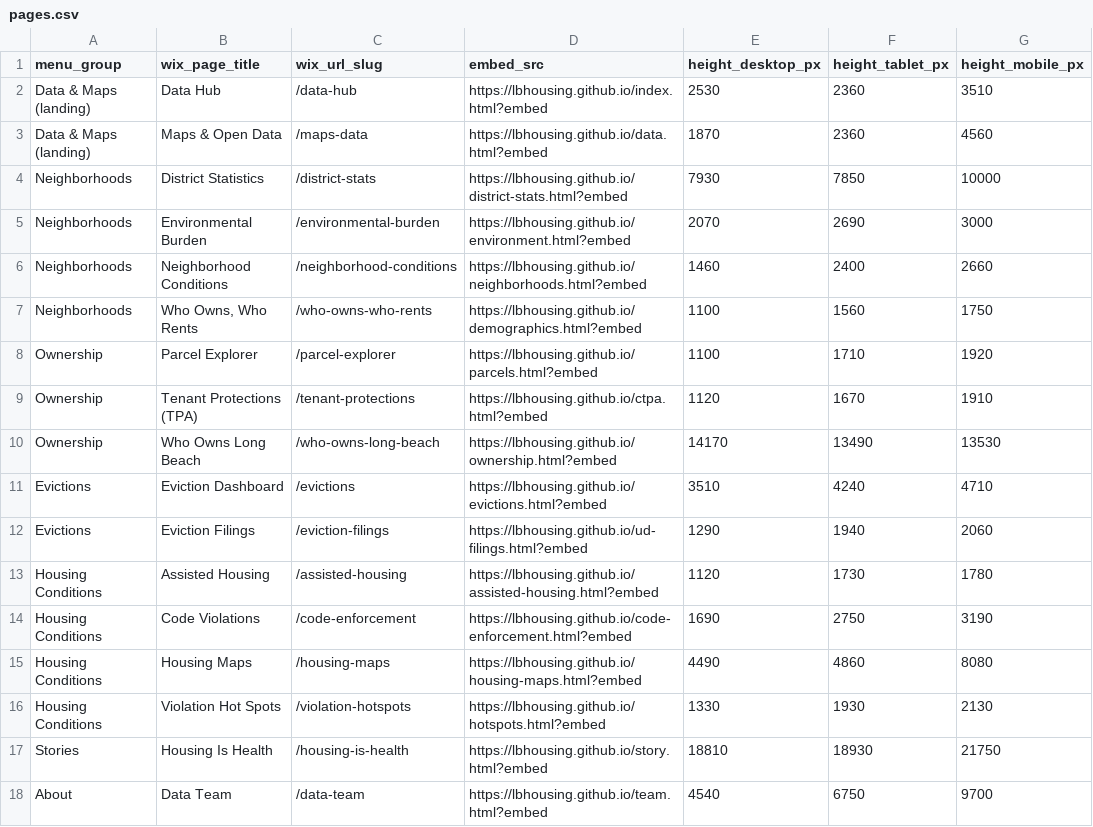
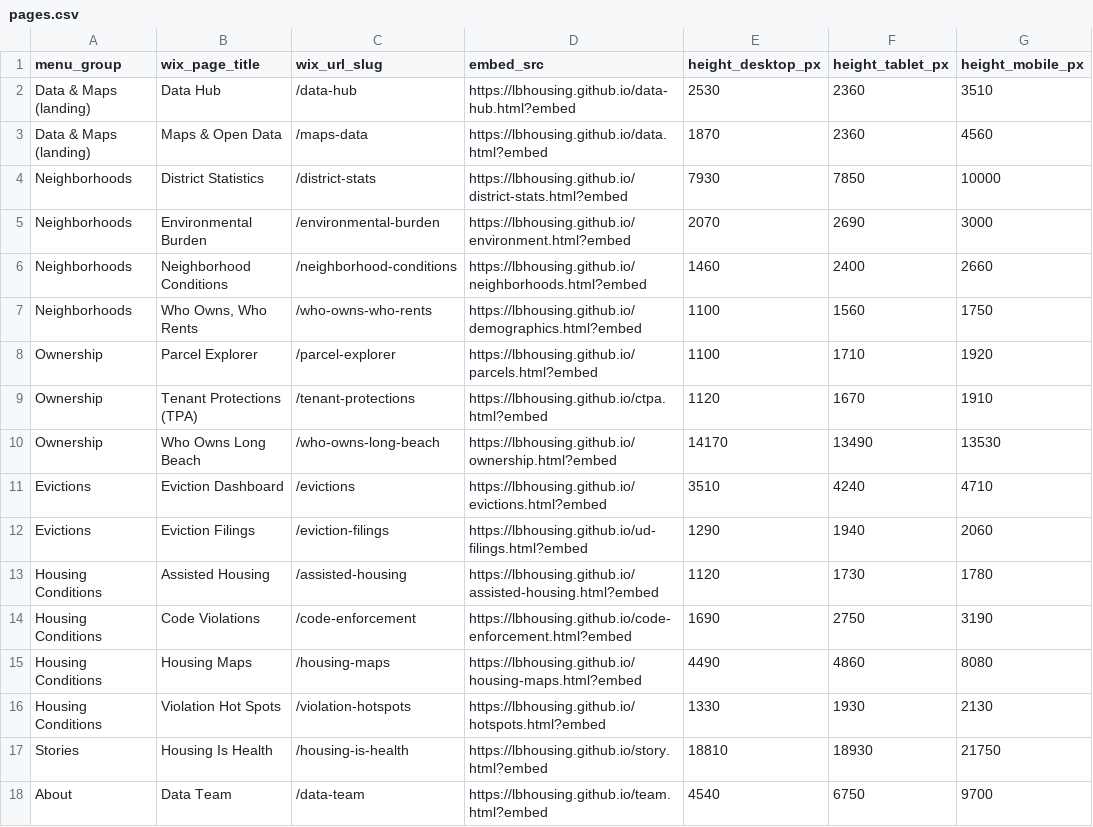
Before and after one commit to LBHousing/LBHousing.github.io, a CSV file: wix/pages.csv, drawn as a sheet.

```diff
--- a/wix/pages.csv
+++ b/wix/pages.csv
@@ -1,3 +1,3 @@
 menu_group,wix_page_title,wix_url_slug,embed_src,height_desktop_px,height_tablet_px,height_mobile_px
-Data & Maps (landing),Data Hub,/data-hub,https://lbhousing.github.io/index.html?embed,2530,2360,3510
+Data & Maps (landing),Data Hub,/data-hub,https://lbhousing.github.io/data-hub.html?embed,2530,2360,3510
 Data & Maps (landing),Maps & Open Data,/maps-data,https://lbhousing.github.io/data.html?embed,1870,2360,4560
```
Also changed, not shown: 1 other file.
